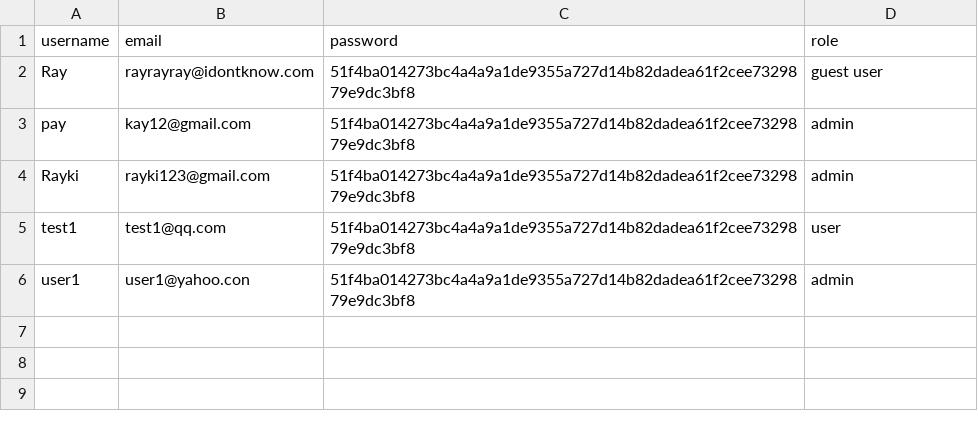
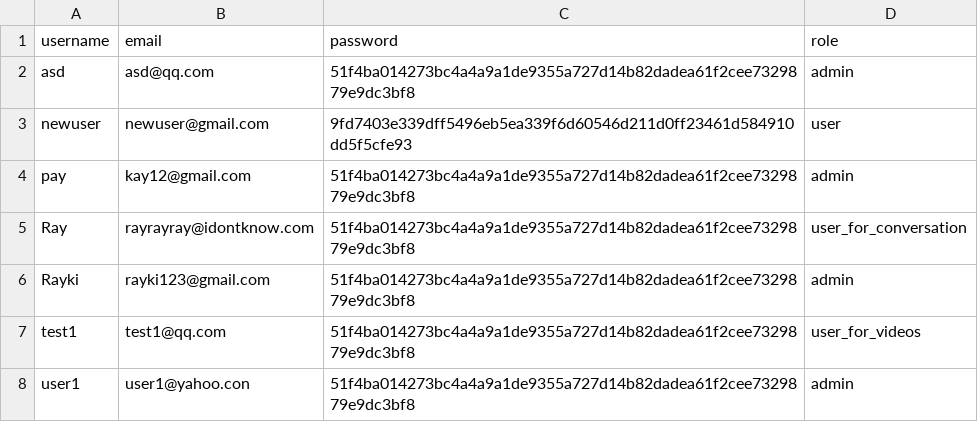
Before and after one commit to lozhaowei/NUS_Capstone_Team18, a CSV file: datasets/final/user_data.csv, drawn as a sheet.

Commit message:
Added more roles, changes the way the data updates to aws

```diff
--- a/datasets/final/user_data.csv
+++ b/datasets/final/user_data.csv
@@ -1,6 +1,8 @@
 username,email,password,role
-Ray,rayrayray@idontknow.com,51f4ba014273bc4a4a9a1de9355a727d14b82dadea61f2cee7329879e9dc3bf8,guest user
+asd,asd@qq.com,51f4ba014273bc4a4a9a1de9355a727d14b82dadea61f2cee7329879e9dc3bf8,admin
+newuser,newuser@gmail.com,9fd7403e339dff5496eb5ea339f6d60546d211d0ff23461d584910dd5f5cfe93,user
 pay,kay12@gmail.com,51f4ba014273bc4a4a9a1de9355a727d14b82dadea61f2cee7329879e9dc3bf8,admin
+Ray,rayrayray@idontknow.com,51f4ba014273bc4a4a9a1de9355a727d14b82dadea61f2cee7329879e9dc3bf8,user_for_conversation
 Rayki,rayki123@gmail.com,51f4ba014273bc4a4a9a1de9355a727d14b82dadea61f2cee7329879e9dc3bf8,admin
-test1,test1@qq.com,51f4ba014273bc4a4a9a1de9355a727d14b82dadea61f2cee7329879e9dc3bf8,user
+test1,test1@qq.com,51f4ba014273bc4a4a9a1de9355a727d14b82dadea61f2cee7329879e9dc3bf8,user_for_videos
 user1,user1@yahoo.con,51f4ba014273bc4a4a9a1de9355a727d14b82dadea61f2cee7329879e9dc3bf8,admin
```
Also changed, not shown: 6 other files.
